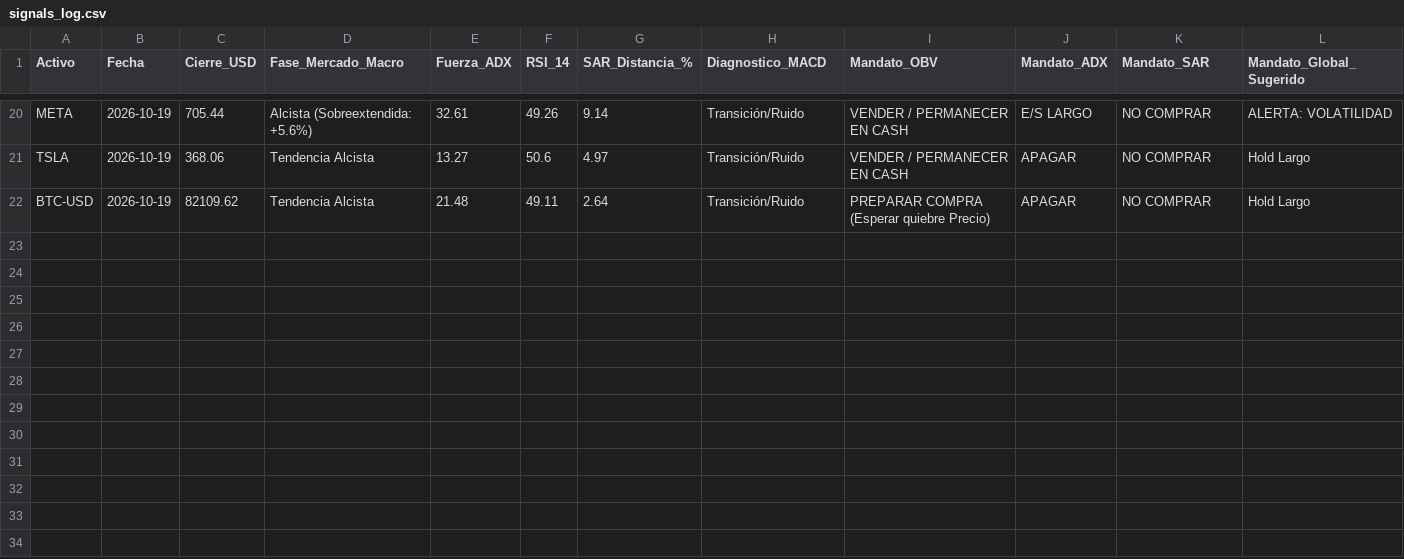
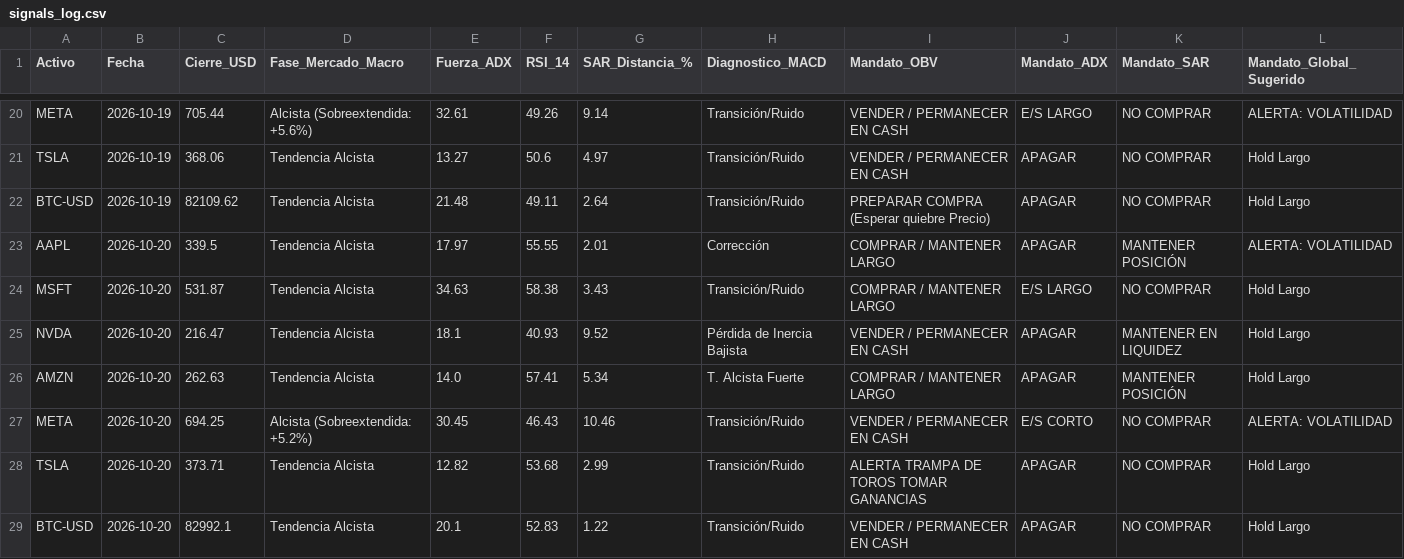
Before and after one commit to jesustellezvilchis-code/diplomado_bot, a CSV file: data/signals_log.csv, drawn as a sheet; only a part is shown, gaps mark what is left out; the diff names each change by its address in the sheet, - before the commit and + after, or states it on an @@ line.

```diff
--- a/data/signals_log.csv
+++ b/data/signals_log.csv
+row 23: AAPL | 2026-10-20 | 339.5 | Tendencia Alcista | 17.97 | 55.55 | 2.01 | Corrección | COMPRAR / MANTENER LARGO | APAGAR | MANTENER POSICIÓN | ALERTA: VOLATILIDAD
+row 24: MSFT | 2026-10-20 | 531.87 | Tendencia Alcista | 34.63 | 58.38 | 3.43 | Transición/Ruido | COMPRAR / MANTENER LARGO | E/S LARGO | NO COMPRAR | Hold Largo
+row 25: NVDA | 2026-10-20 | 216.47 | Tendencia Alcista | 18.1 | 40.93 | 9.52 | Pérdida de Inercia Bajista | VENDER / PERMANECER EN CASH | APAGAR | MANTENER EN LIQUIDEZ | Hold Largo
+row 26: AMZN | 2026-10-20 | 262.63 | Tendencia Alcista | 14.0 | 57.41 | 5.34 | T. Alcista Fuerte | COMPRAR / MANTENER LARGO | APAGAR | MANTENER POSICIÓN | Hold Largo
+row 27: META | 2026-10-20 | 694.25 | Alcista (Sobreextendida: +5.2%) | 30.45 | 46.43 | 10.46 | Transición/Ruido | VENDER / PERMANECER EN CASH | E/S CORTO | NO COMPRAR | ALERTA: VOLATILIDAD
+row 28: TSLA | 2026-10-20 | 373.71 | Tendencia Alcista | 12.82 | 53.68 | 2.99 | Transición/Ruido | ALERTA TRAMPA DE TOROS TOMAR GANANCIAS | APAGAR | NO COMPRAR | Hold Largo
+row 29: BTC-USD | 2026-10-20 | 82992.1 | Tendencia Alcista | 20.1 | 52.83 | 1.22 | Transición/Ruido | VENDER / PERMANECER EN CASH | APAGAR | NO COMPRAR | Hold Largo
```
Also changed, not shown: 1 other file.
